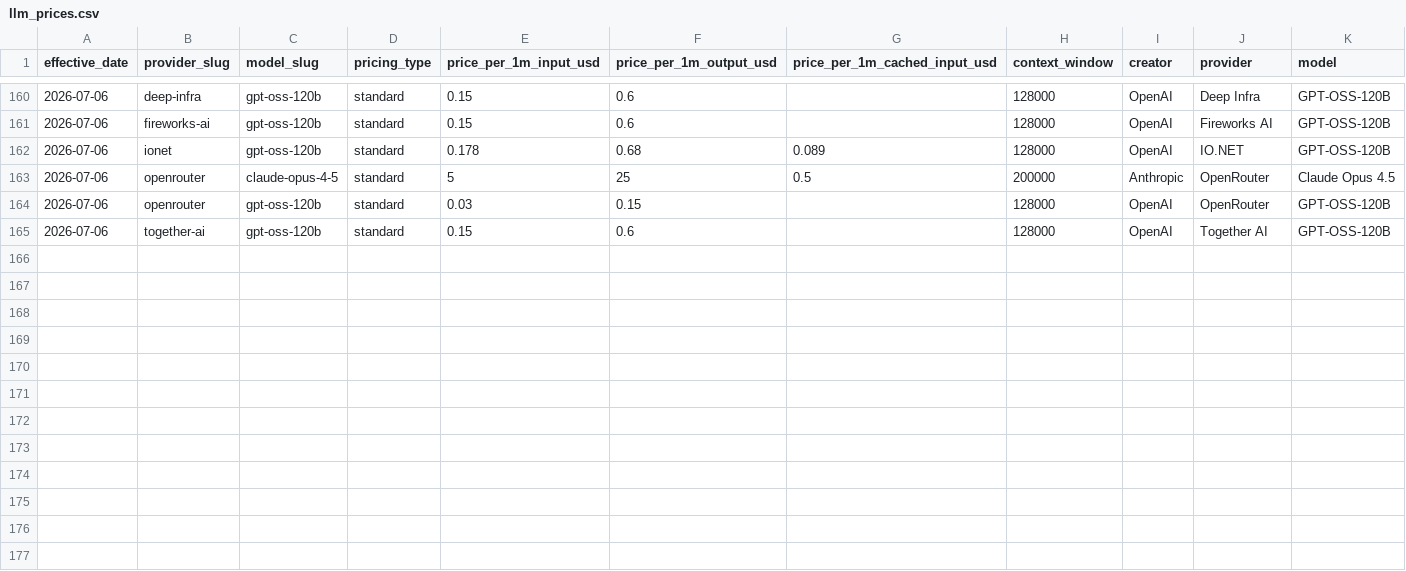
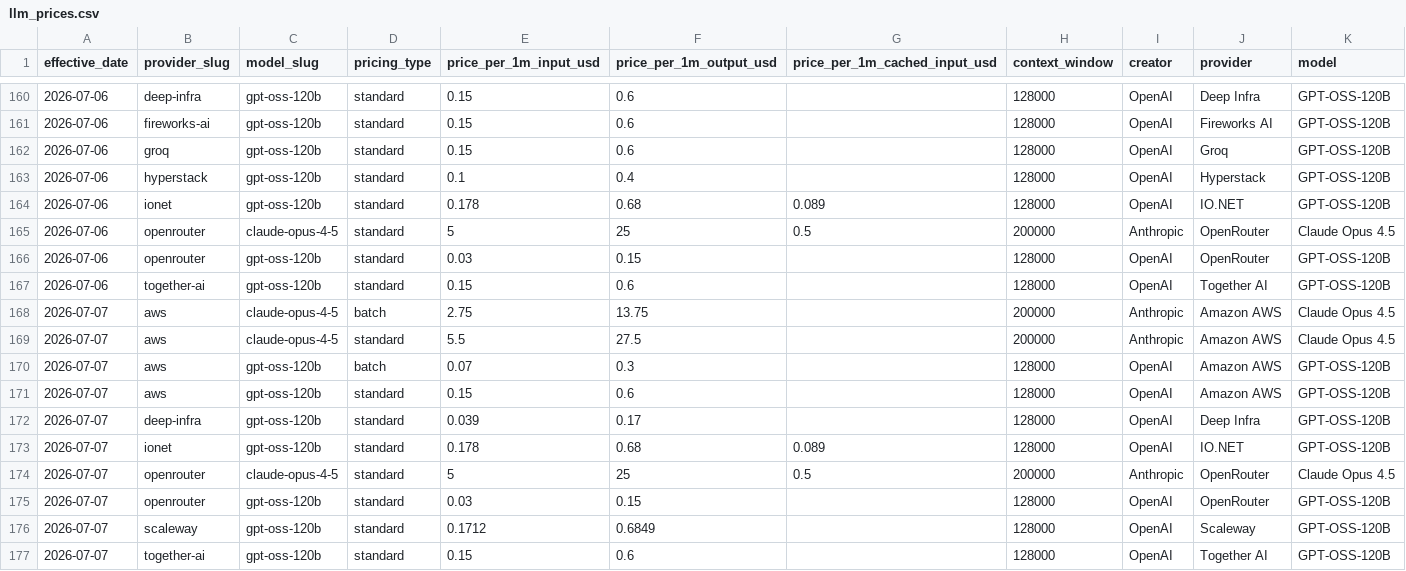
Before and after one commit to geracefogo16-hub/gpu-price-tracker, a CSV file: data/llm_prices.csv, drawn as a sheet; only a part is shown, gaps mark what is left out; rows hold the shown columns only; the diff names each change by its address in the sheet, - before the commit and + after, or states it on an @@ line.

```diff
--- a/data/llm_prices.csv
+++ b/data/llm_prices.csv
+row 162: 2026-07-06 | groq | gpt-oss-120b | standard | 0.15 | 0.6 |  | 128000 | OpenAI | Groq | GPT-OSS-120B
+row 163: 2026-07-06 | hyperstack | gpt-oss-120b | standard | 0.1 | 0.4 |  | 128000 | OpenAI | Hyperstack | GPT-OSS-120B
+row 168: 2026-07-07 | aws | claude-opus-4-5 | batch | 2.75 | 13.75 |  | 200000 | Anthropic | Amazon AWS | Claude Opus 4.5
+row 169: 2026-07-07 | aws | claude-opus-4-5 | standard | 5.5 | 27.5 |  | 200000 | Anthropic | Amazon AWS | Claude Opus 4.5
+row 170: 2026-07-07 | aws | gpt-oss-120b | batch | 0.07 | 0.3 |  | 128000 | OpenAI | Amazon AWS | GPT-OSS-120B
+row 171: 2026-07-07 | aws | gpt-oss-120b | standard | 0.15 | 0.6 |  | 128000 | OpenAI | Amazon AWS | GPT-OSS-120B
+row 172: 2026-07-07 | deep-infra | gpt-oss-120b | standard | 0.039 | 0.17 |  | 128000 | OpenAI | Deep Infra | GPT-OSS-120B
+row 173: 2026-07-07 | ionet | gpt-oss-120b | standard | 0.178 | 0.68 | 0.089 | 128000 | OpenAI | IO.NET | GPT-OSS-120B
+row 174: 2026-07-07 | openrouter | claude-opus-4-5 | standard | 5 | 25 | 0.5 | 200000 | Anthropic | OpenRouter | Claude Opus 4.5
+row 175: 2026-07-07 | openrouter | gpt-oss-120b | standard | 0.03 | 0.15 |  | 128000 | OpenAI | OpenRouter | GPT-OSS-120B
+row 176: 2026-07-07 | scaleway | gpt-oss-120b | standard | 0.1712 | 0.6849 |  | 128000 | OpenAI | Scaleway | GPT-OSS-120B
+row 177: 2026-07-07 | together-ai | gpt-oss-120b | standard | 0.15 | 0.6 |  | 128000 | OpenAI | Together AI | GPT-OSS-120B
```
Also changed, not shown: data/provider_registry.csv, data/runs.csv, 17 other files.
